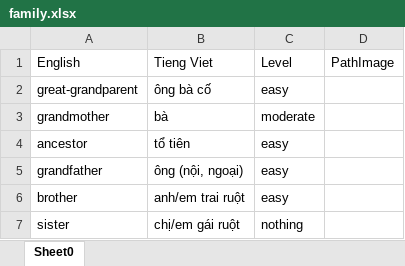
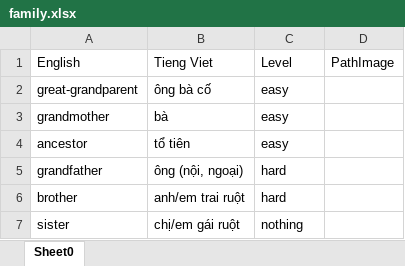
Before and after one commit to Trongha/Dictionary1, an Excel workbook: src/data/dataFile/xlsx/family.xlsx, sheet Sheet0, drawn as a sheet; values as stored, in another font and other column widths than the file's, no borders; the diff names each change by its address in the sheet, - before the commit and + after, or states it on an @@ line.

```diff
--- a/src/data/dataFile/xlsx/family.xlsx (sheet Sheet0)
+++ b/src/data/dataFile/xlsx/family.xlsx (sheet Sheet0)
-C3: moderate
+C3: easy
-C5:C6: easy
+C5:C6: hard
```
Also changed, not shown: src/data/dataFile/xlsx/building dictionary.xlsx, src/data/dataFile/xlsx/test.xlsx, 14 other files.
